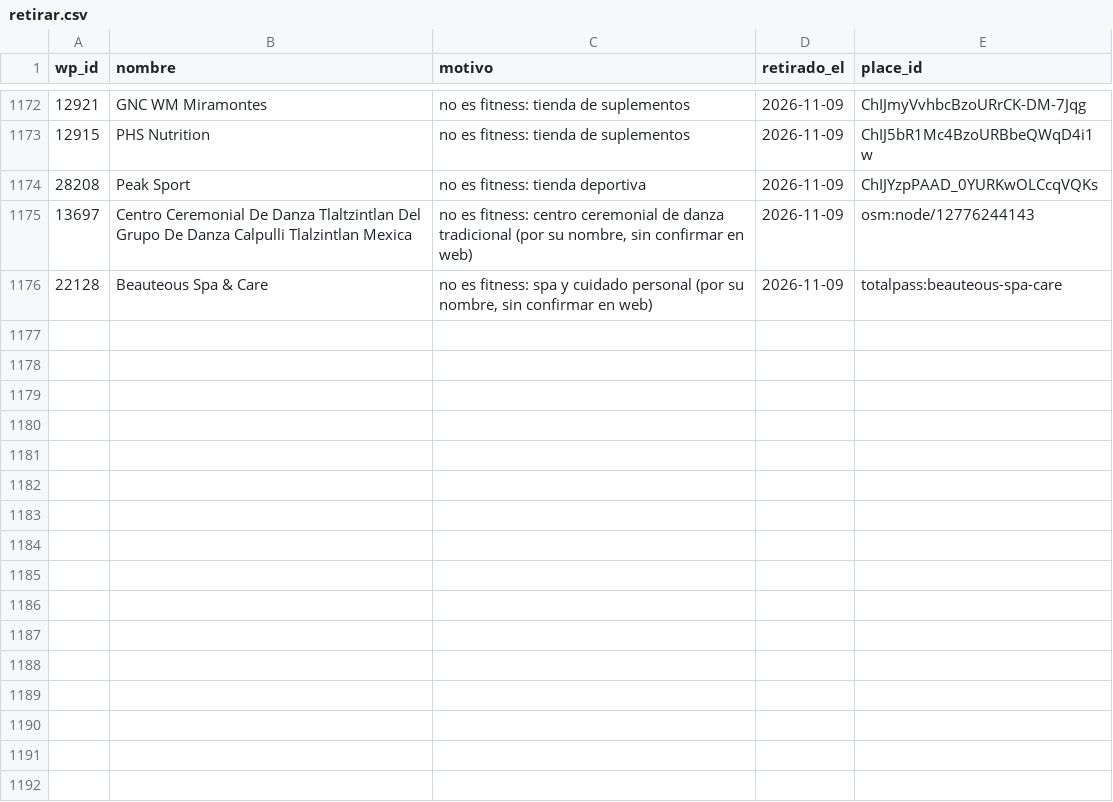
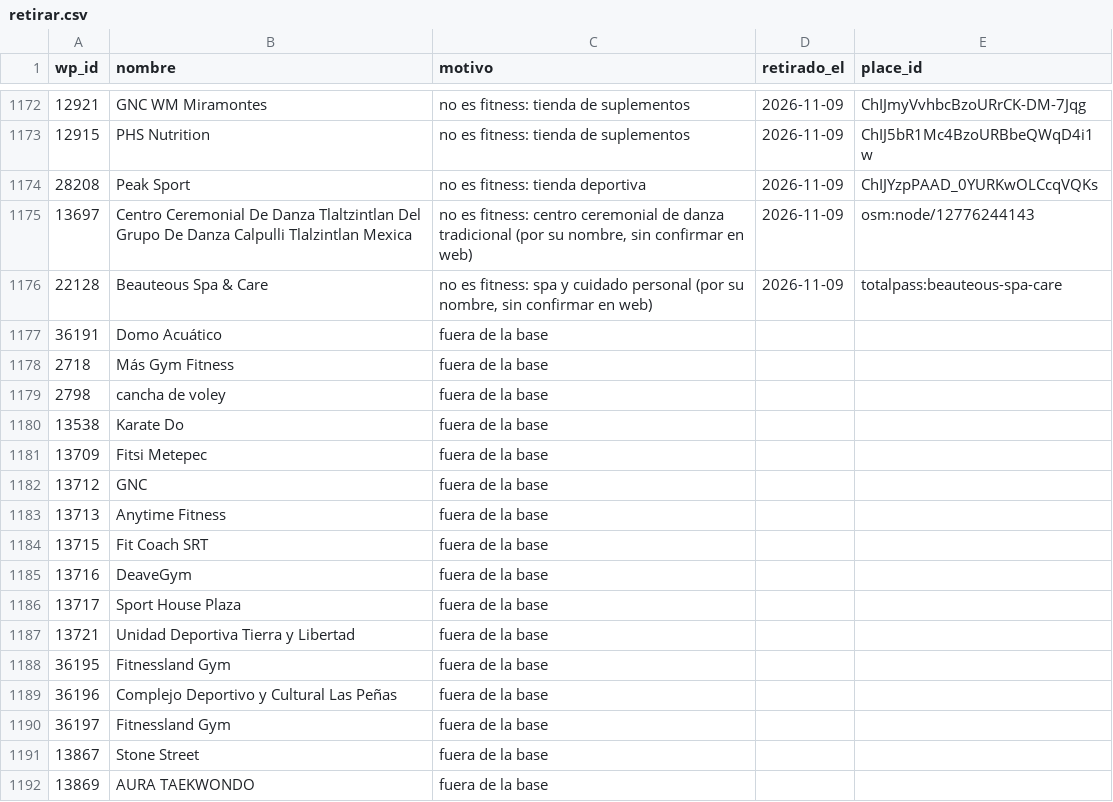
Before and after one commit to moikirsch/gyms52-d, a CSV file: data/retirar.csv, drawn as a sheet; only a part is shown, gaps mark what is left out; the diff names each change by its address in the sheet, - before the commit and + after, or states it on an @@ line.

Commit message:
OSM y DENUE: base unida

```diff
--- a/data/retirar.csv
+++ b/data/retirar.csv
+row 1177: 36191 | Domo Acuático | fuera de la base
+row 1178: 2718 | Más Gym Fitness | fuera de la base
+row 1179: 2798 | cancha de voley | fuera de la base
+row 1180: 13538 | Karate Do | fuera de la base
+row 1181: 13709 | Fitsi Metepec | fuera de la base
+row 1182: 13712 | GNC | fuera de la base
+row 1183: 13713 | Anytime Fitness | fuera de la base
+row 1184: 13715 | Fit Coach SRT | fuera de la base
+row 1185: 13716 | DeaveGym | fuera de la base
+row 1186: 13717 | Sport House Plaza | fuera de la base
+row 1187: 13721 | Unidad Deportiva Tierra y Libertad | fuera de la base
+row 1188: 36195 | Fitnessland Gym | fuera de la base
+row 1189: 36196 | Complejo Deportivo y Cultural Las Peñas | fuera de la base
+row 1190: 36197 | Fitnessland Gym | fuera de la base
+row 1191: 13867 | Stone Street | fuera de la base
+row 1192: 13869 | AURA TAEKWONDO | fuera de la base
```
Also changed, not shown: data/denue/sin_pareja.csv, 19 other files.
